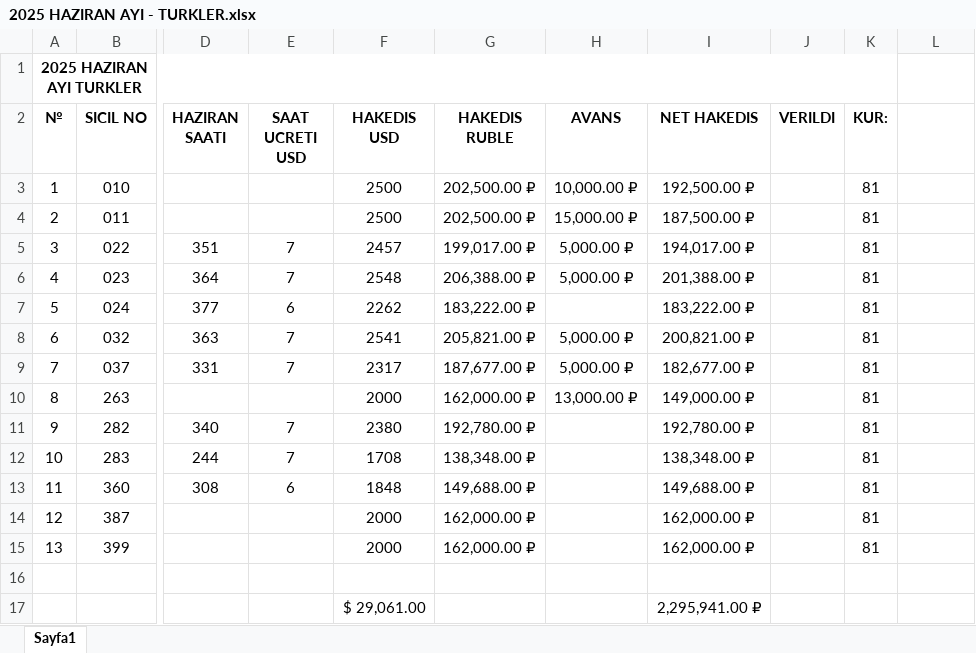
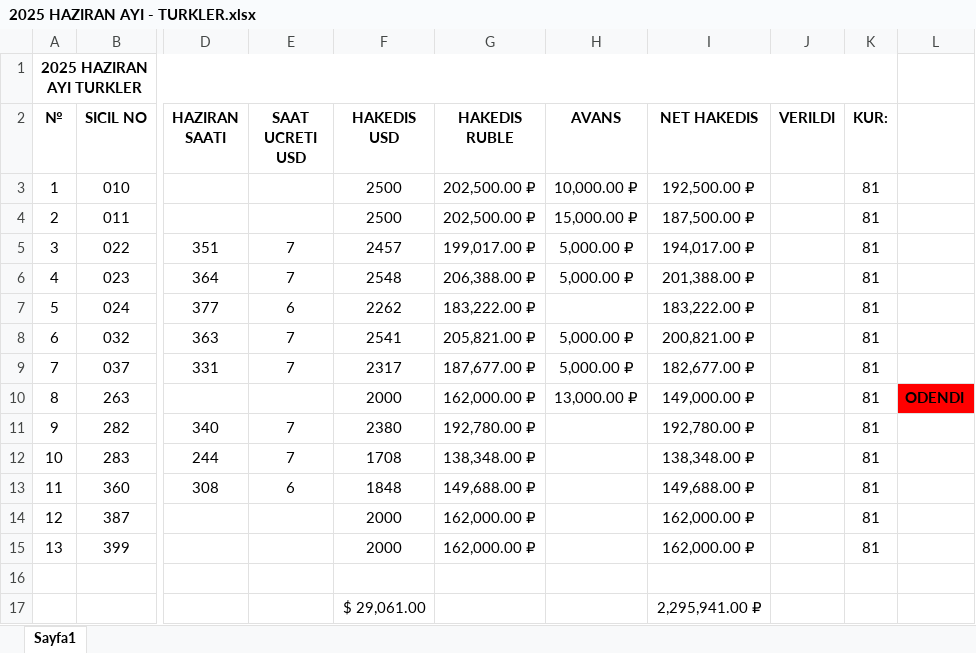
Before and after one commit to GuvenEminSamil/OfisDosyalariYedegi, an Excel workbook: Ofis Dosyalari/HAKEDISLER/2025/HAZIRAN 2025/2025 HAZIRAN AYI - TURKLER.xlsx, sheet Sayfa1, drawn as a sheet; only a part is shown, gaps mark what is left out; values as stored, in another font and other column widths than the file's, no borders; the diff names each change by its address in the sheet, - before the commit and + after, or states it on an @@ line.

```diff
--- a/Ofis Dosyalari/HAKEDISLER/2025/HAZIRAN 2025/2025 HAZIRAN AYI - TURKLER.xlsx (sheet Sayfa1)
+++ b/Ofis Dosyalari/HAKEDISLER/2025/HAZIRAN 2025/2025 HAZIRAN AYI - TURKLER.xlsx (sheet Sayfa1)
-L10: (empty)
+L10: ODENDI
-L10 fill: none
+L10 fill: #FF0000
```
